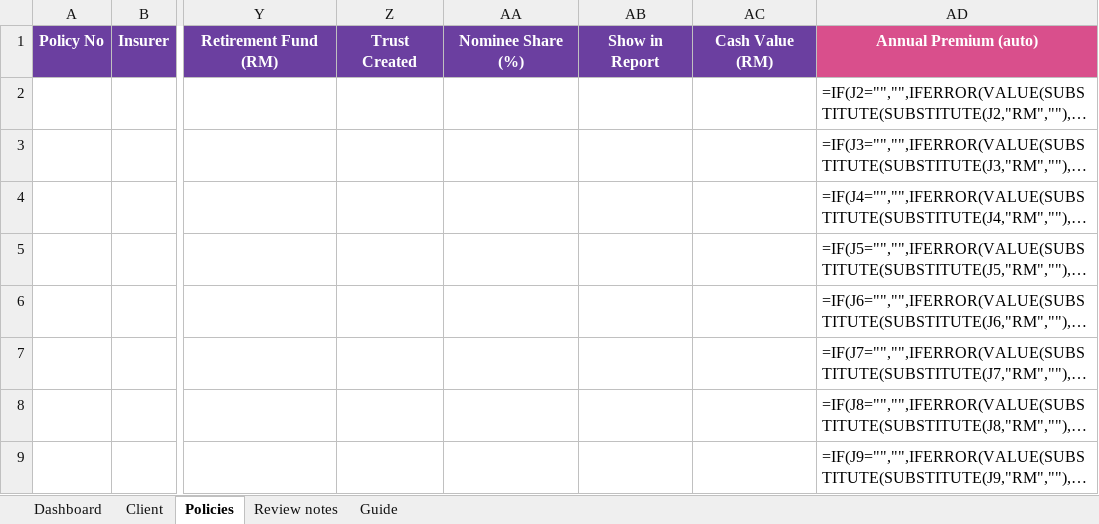
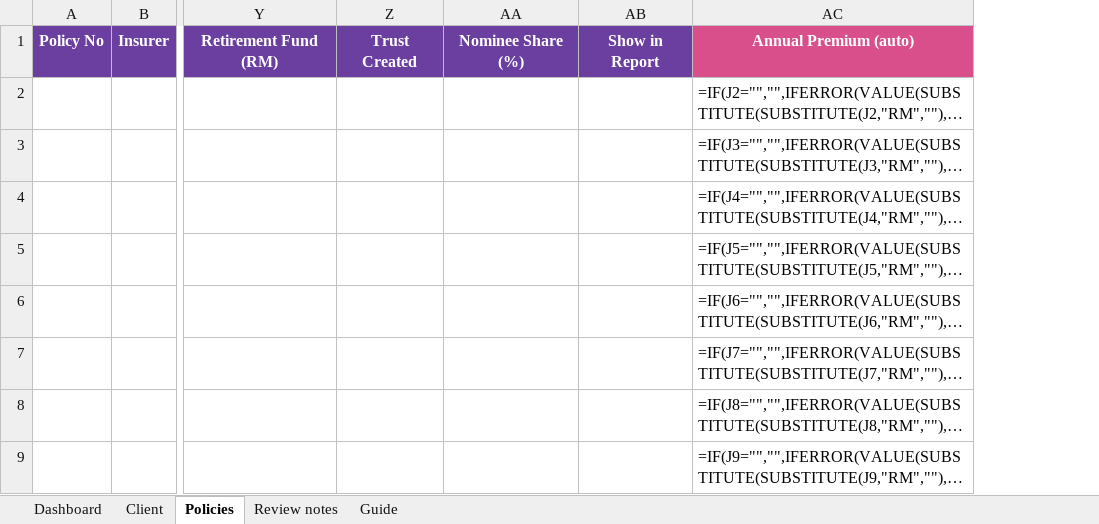
Before and after one commit to gpohyee49/policy-review-snapshot, an Excel workbook: Policy_Review_Template_blank.xlsx, sheet Policies, drawn as a sheet; only a part is shown, gaps mark what is left out; long unchanged cells end in …; values as stored, in another font and other column widths than the file's, no borders; formulas without a stored value are shown as written; conditional formats not drawn; the diff names each change by its address in the sheet, - before the commit and + after, or states it on an @@ line.

```diff
--- a/Policy_Review_Template_blank.xlsx (sheet Policies)
+++ b/Policy_Review_Template_blank.xlsx (sheet Policies)
-column AC, row 1: Cash Value (RM)
```
Also changed, not shown: sheet Dashboard, Policy_Review_Template.xlsx, 3 other files.
